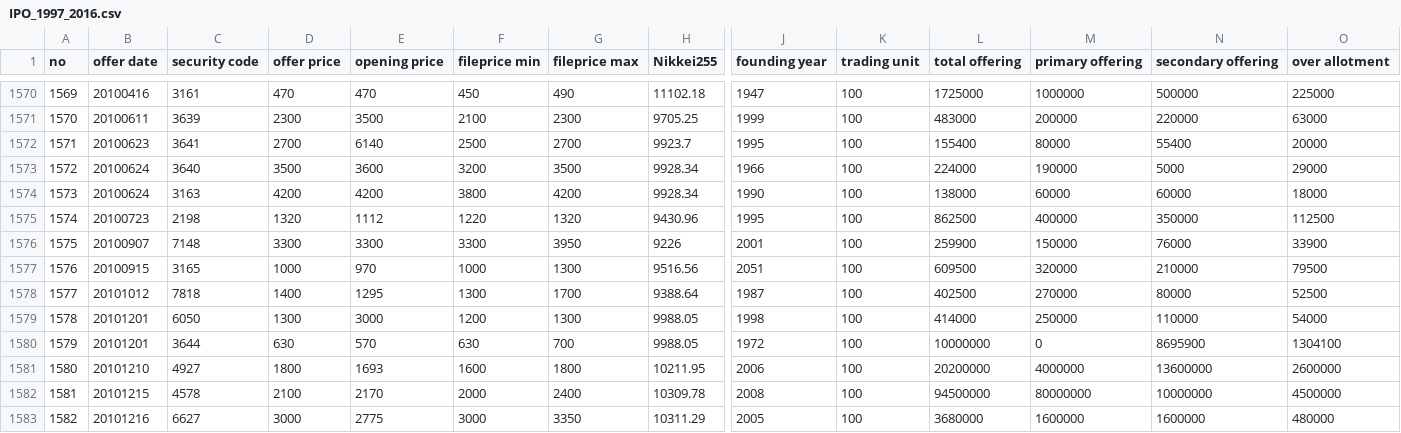
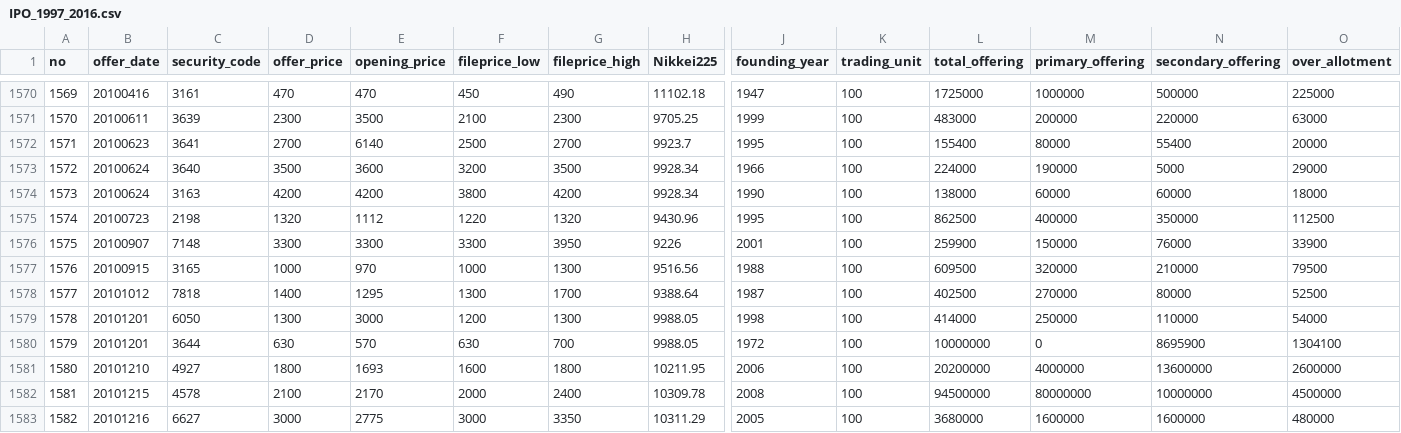
Before and after one commit to M-okb/IPO_analysis, a CSV file: data/IPO_1997_2016.csv, drawn as a sheet; only a part is shown, gaps mark what is left out; the diff covers the shown part only; the diff names each change by its address in the sheet, - before the commit and + after, or states it on an @@ line.

```diff
--- a/data/IPO_1997_2016.csv
+++ b/data/IPO_1997_2016.csv
-B1: offer date
+B1: offer_date
-C1: security code
+C1: security_code
-D1: offer price
+D1: offer_price
-E1: opening price
+E1: opening_price
-F1: fileprice min
+F1: fileprice_low
-G1: fileprice max
+G1: fileprice_high
-H1: Nikkei255
+H1: Nikkei225
-J1: founding year
+J1: founding_year
-K1: trading unit
+K1: trading_unit
-L1: total offering
+L1: total_offering
-M1: primary offering
+M1: primary_offering
-N1: secondary offering
+N1: secondary_offering
-O1: over allotment
+O1: over_allotment
-J1577 (founding_year): 2051
+J1577 (founding_year): 1988
```
Also changed, not shown: 6 edited cells elsewhere in this file, 6 other files.
